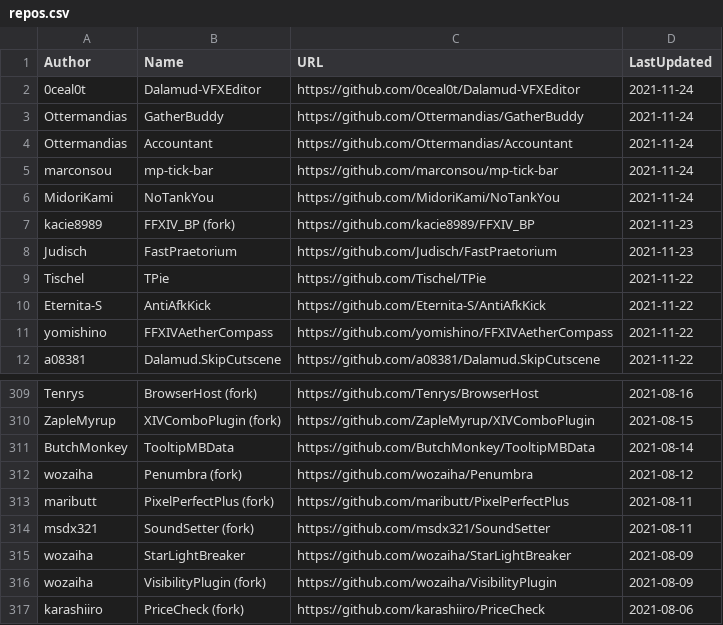
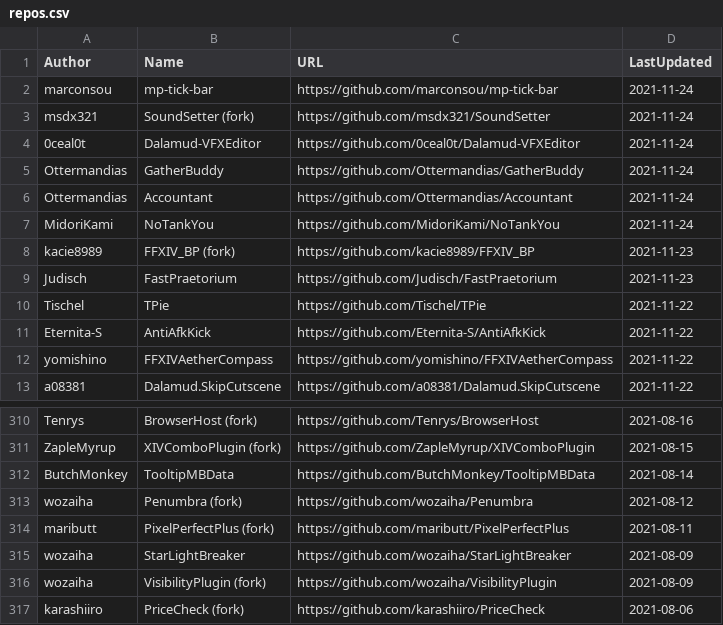
Before and after one commit to kalilistic/xivplugins, a CSV file: docs/_data/repos.csv, drawn as a sheet; only a part is shown, gaps mark what is left out.

```diff
--- a/docs/_data/repos.csv
+++ b/docs/_data/repos.csv
@@ -1,2 +1,4 @@
 Author,Name,URL,LastUpdated
+marconsou,mp-tick-bar,https://github.com/marconsou/mp-tick-bar,2021-11-24
+msdx321,SoundSetter (fork),https://github.com/msdx321/SoundSetter,2021-11-24
 0ceal0t,Dalamud-VFXEditor,https://github.com/0ceal0t/Dalamud-VFXEditor,2021-11-24
@@ -4,3 +6,2 @@ Ottermandias,GatherBuddy,https://github.com/Ottermandias/GatherBuddy,2021-11-24
 Ottermandias,Accountant,https://github.com/Ottermandias/Accountant,2021-11-24
-marconsou,mp-tick-bar,https://github.com/marconsou/mp-tick-bar,2021-11-24
 MidoriKami,NoTankYou,https://github.com/MidoriKami/NoTankYou,2021-11-24
@@ -313,3 +314,2 @@ wozaiha,Penumbra (fork),https://github.com/wozaiha/Penumbra,2021-08-12
 maributt,PixelPerfectPlus (fork),https://github.com/maributt/PixelPerfectPlus,2021-08-11
-msdx321,SoundSetter (fork),https://github.com/msdx321/SoundSetter,2021-08-11
 wozaiha,StarLightBreaker,https://github.com/wozaiha/StarLightBreaker,2021-08-09
```
